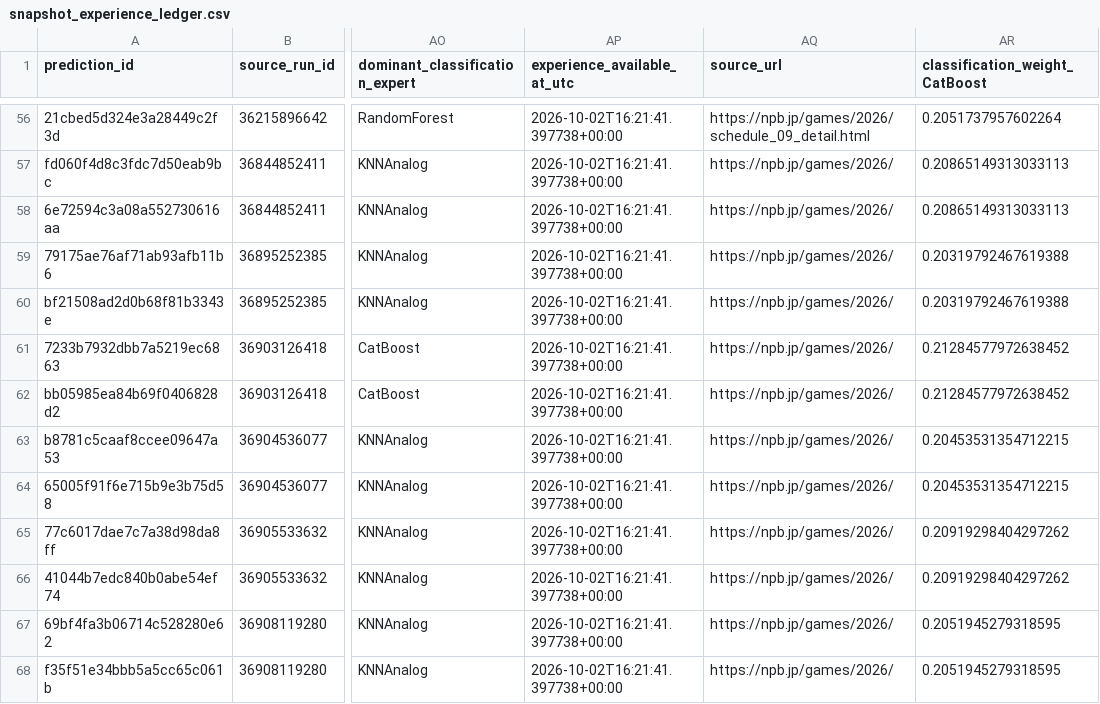
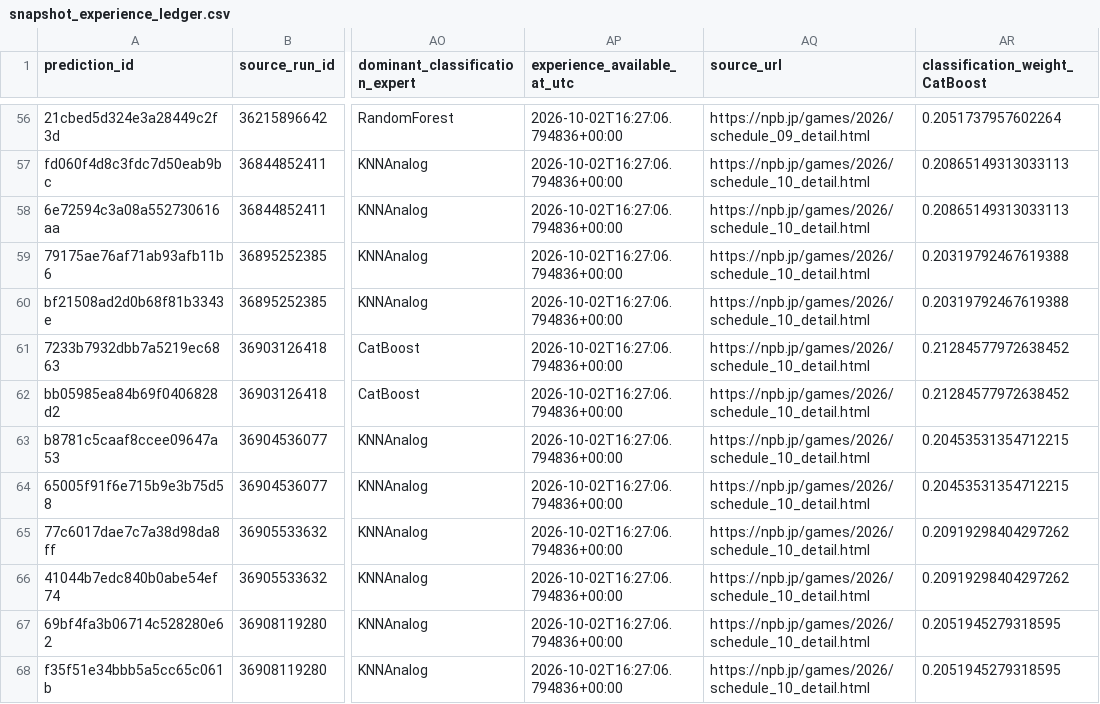
Before and after one commit to sasasotaro1202-star/Baseball-Prediction-System, a CSV file: data/experience/snapshot_experience_ledger.csv, drawn as a sheet; only a part is shown, gaps mark what is left out; the diff covers the shown part only; the diff names each change by its address in the sheet, - before the commit and + after, or states it on an @@ line.

```diff
--- a/data/experience/snapshot_experience_ledger.csv
+++ b/data/experience/snapshot_experience_ledger.csv
-AP56:AP68 (experience_available_at_utc): 2026-10-02T16:21:41.397738+00:00
+AP56:AP68 (experience_available_at_utc): 2026-10-02T16:27:06.794836+00:00
-AQ57:AQ68 (source_url): https://npb.jp/games/2026/
+AQ57:AQ68 (source_url): https://npb.jp/games/2026/schedule_10_detail.html
```
Also changed, not shown: 78 edited cells elsewhere in this file, data/experience/experience_ledger.csv, 6 other files.
